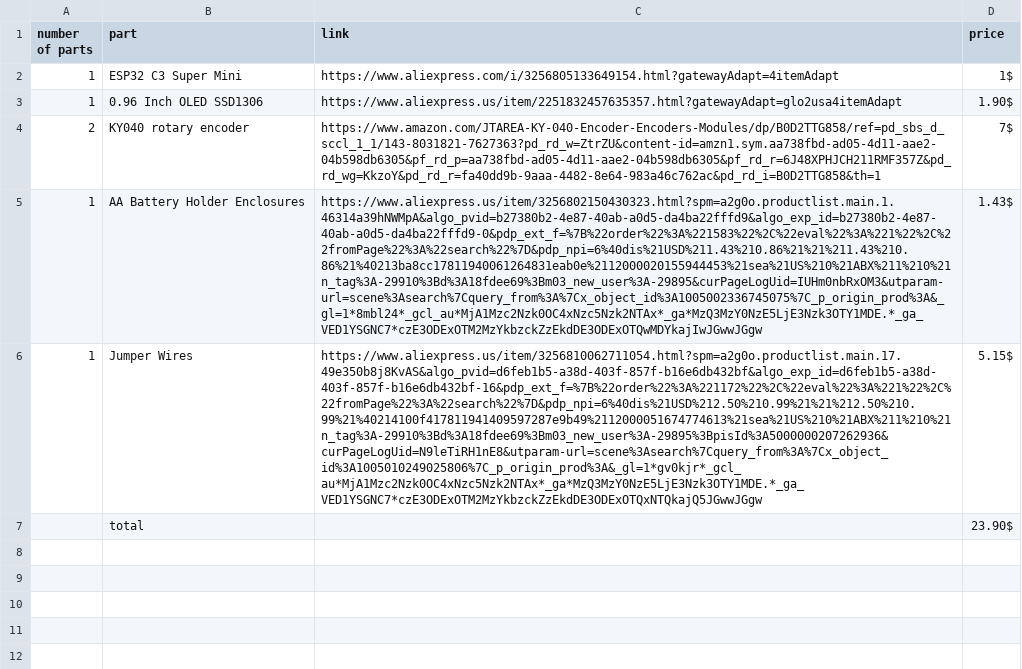
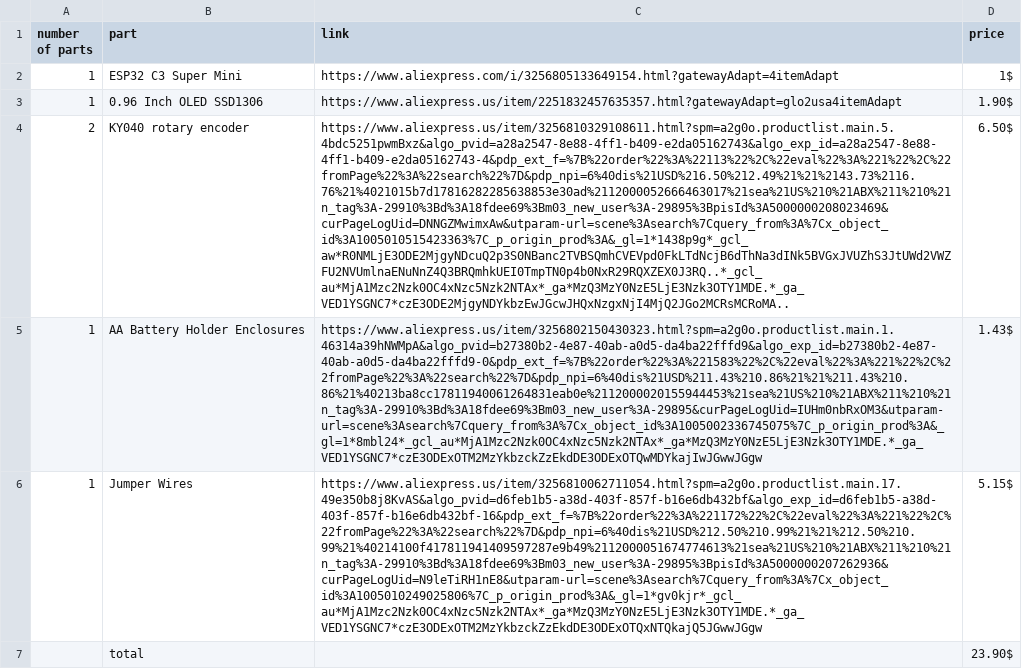
Before and after one commit to Chrif16/etch-e-sketch, a CSV file: BOM.csv, drawn as a sheet; the diff names each change by its address in the sheet, - before the commit and + after, or states it on an @@ line.

Commit message:
Update BOM.csv

```diff
--- a/BOM.csv
+++ b/BOM.csv
-C4 (link): https://www.amazon.com/JTAREA-KY-040-Encoder-Encoders-Modules/dp/B0D2TTG858/ref=pd_sbs_d_sccl_1_1/143-8031821-7627363?pd_rd_w=ZtrZU&content-id=amzn1.sym.aa738fbd-ad05-4d11-aae2-04b598db6305&pf_rd_p=aa738fbd-ad05-4d11-aae2-04b598db6305&pf_rd_r=6J48XPHJCH211RMF357Z&pd_rd_wg=KkzoY&pd_rd_r=fa40dd9b-9aaa-4482-8e64-983a46c762ac&pd_rd_i=B0D2TTG858&th=1
+C4 (link): https://www.aliexpress.us/item/3256810329108611.html?spm=a2g0o.productlist.main.5.4bdc5251pwmBxz&algo_pvid=a28a2547-8e88-4ff1-b409-e2da05162743&algo_exp_id=a28a2547-8e88-4ff1-b409-e2da05162743-4&pdp_ext_f=%7B%22order%22%3A%22113%22%2C%22eval%22%3A%221%22%2C%22fromPage%22%3A%22search%22%7D&pdp_npi=6%40dis%21USD%216.50%212.49%21%21%2143.73%2116.76%21%4021015b7d17816282285638853e30ad%2112000052666463017%21sea%21US%210%21ABX%211%210%21n_tag%3A-29910%3Bd%3A18fdee69%3Bm03_new_user%3A-29895%3BpisId%3A5000000208023469&curPageLogUid=DNNGZMwimxAw&utparam-url=scene%3Asearch%7Cquery_from%3A%7Cx_object_id%3A1005010515423363%7C_p_origin_prod%3A&_gl=1*1438p9g*_gcl_aw*R0NMLjE3ODE2MjgyNDcuQ2p3S0NBanc2TVBSQmhCVEVpd0FkLTdNcjB6dThNa3dINk5BVGxJVUZhS3JtUWd2VWZFU2NVUmlnaENuNnZ4Q3BRQmhkUEI0TmpTN0p4b0NxR29RQXZEX0J3RQ..*_gcl_au*MjA1Mzc2Nzk0OC4xNzc5Nzk2NTAx*_ga*MzQ3MzY0NzE5LjE3Nzk3OTY1MDE.*_ga_VED1YSGNC7*czE3ODE2MjgyNDYkbzEwJGcwJHQxNzgxNjI4MjQ2JGo2MCRsMCRoMA..
-D4 (price): 7$
+D4 (price): 6.50$
```
